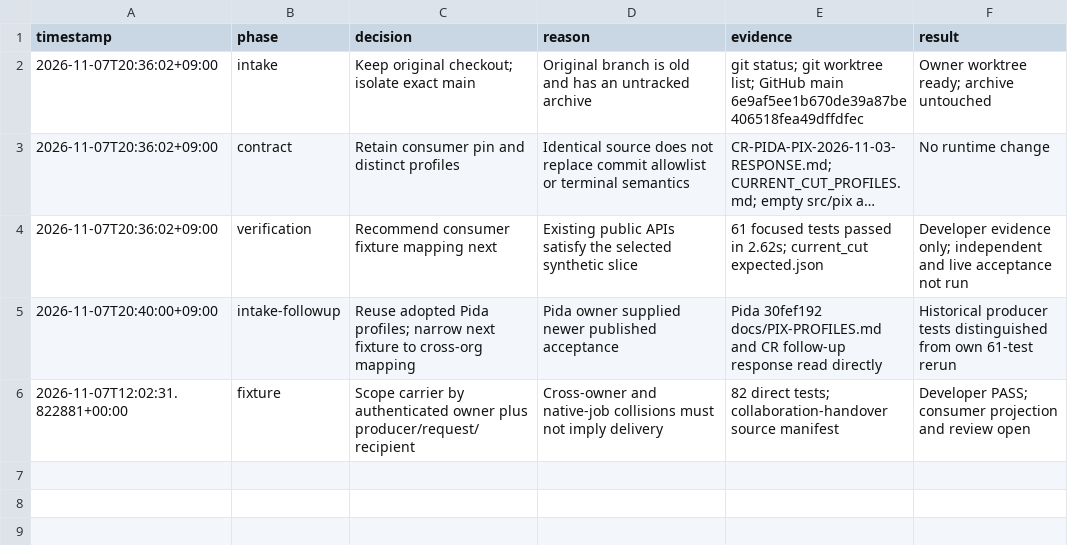
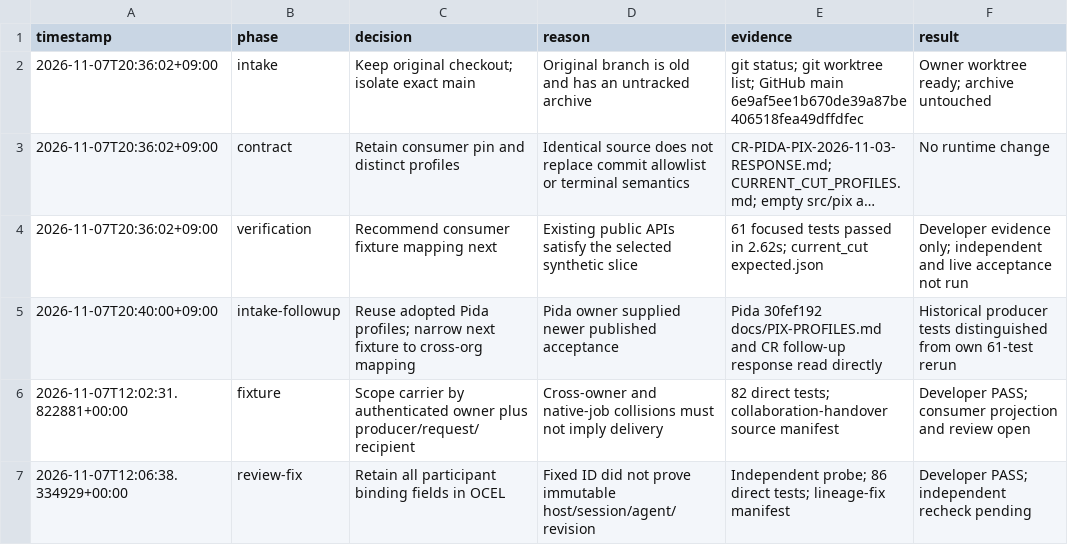
Before and after one commit to Chanta-Research-Group/PIX, a TSV file: docs/reports/evidence/owner-readiness-20261107/decisions.tsv, drawn as a sheet; long unchanged cells end in ….

Commit message:
fix: retain participant binding lineage in collaboration oracle

```diff
--- a/docs/reports/evidence/owner-readiness-20261107/decisions.tsv
+++ b/docs/reports/evidence/owner-readiness-20261107/decisions.tsv
@@ -6 +6,2 @@ timestamp	phase	decision	reason	evidence	result
 2026-11-07T12:02:31.822881+00:00	fixture	Scope carrier by authenticated owner plus producer/request/recipient	Cross-owner and native-job collisions must not imply delivery	82 direct tests; collaboration-handover source manifest	Developer PASS; consumer projection and review open
+2026-11-07T12:06:38.334929+00:00	review-fix	Retain all participant binding fields in OCEL	Fixed ID did not prove immutable host/session/agent/revision	Independent probe; 86 direct tests; lineage-fix manifest	Developer PASS; independent recheck pending
```
Also changed, not shown: 28 other files.
